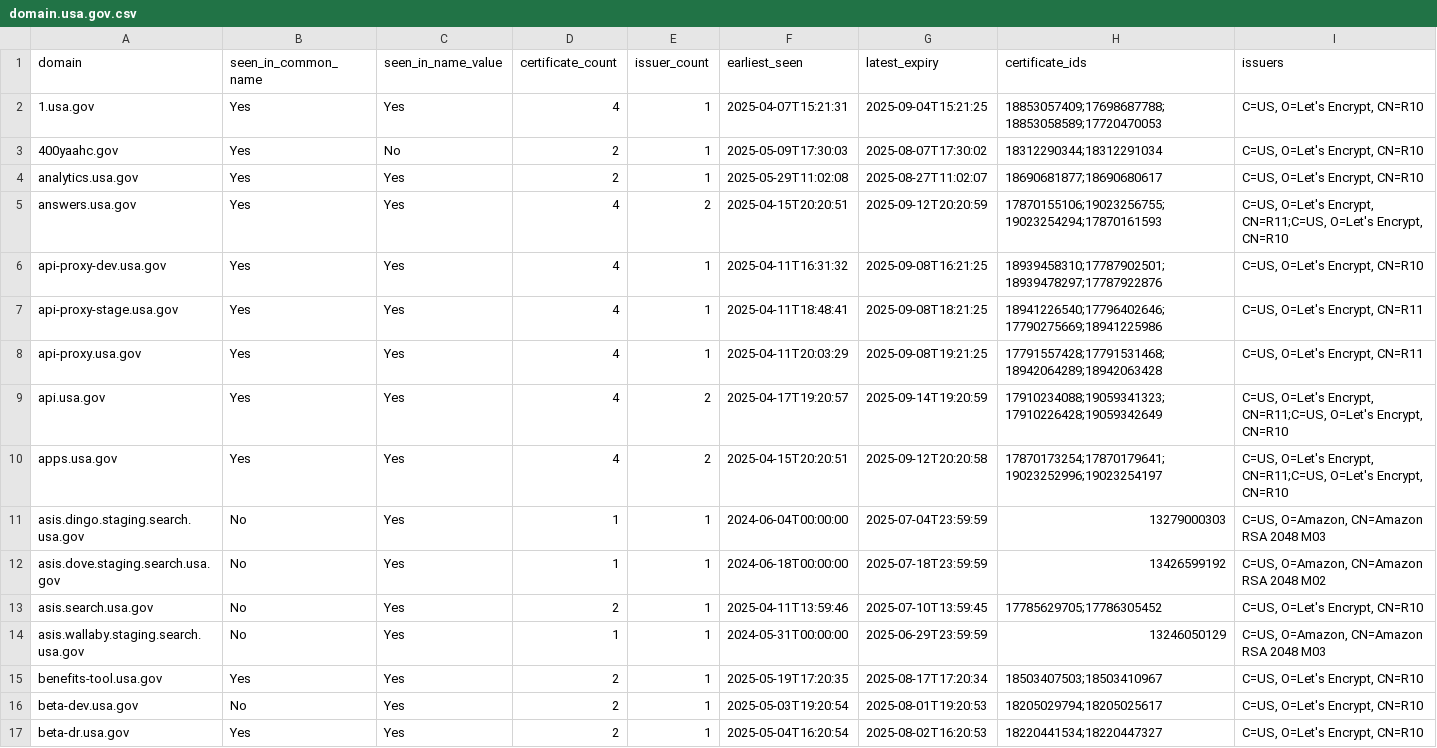
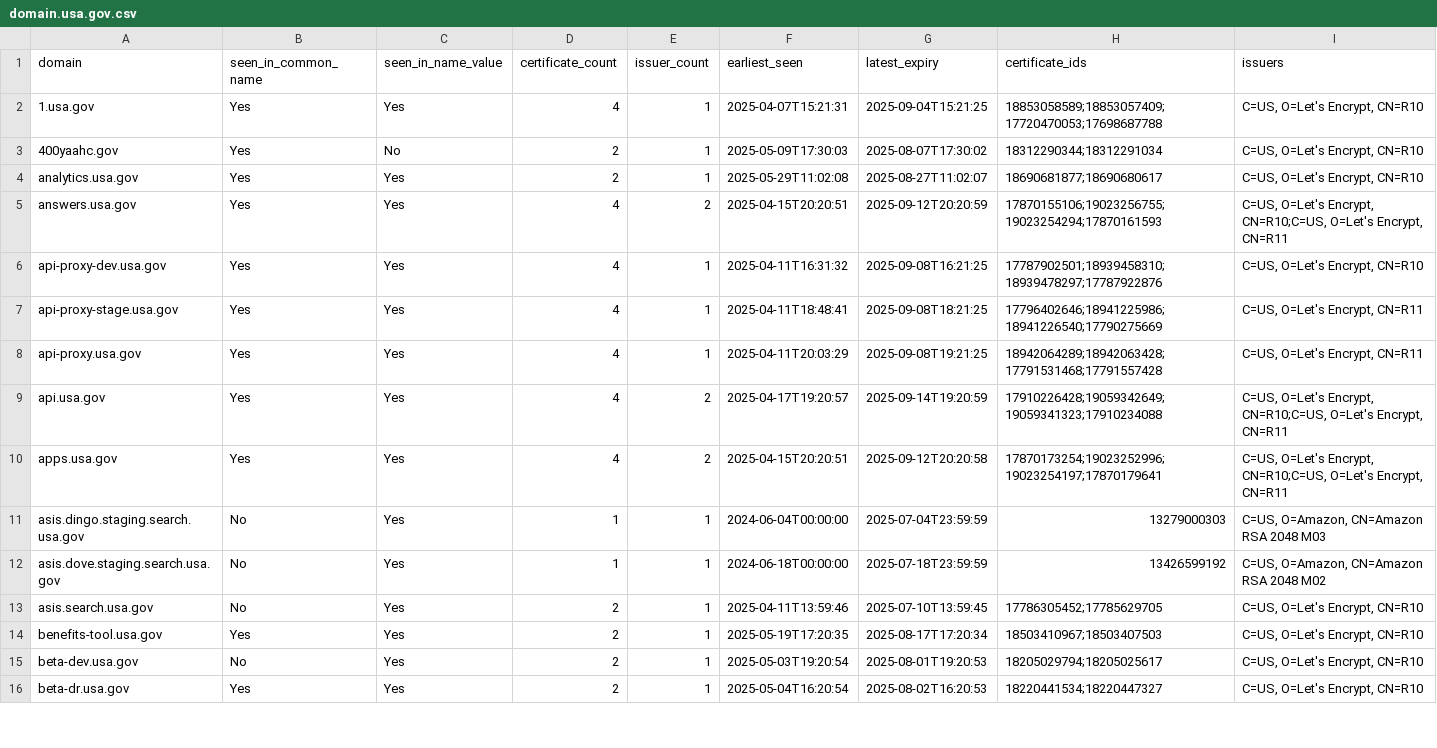
Before and after one commit to fartbagxp/gov-domains, a CSV file: data/csv/domain.usa.gov.csv, drawn as a sheet; only a part is shown; the diff covers the shown part only.

```diff
--- a/data/csv/domain.usa.gov.csv
+++ b/data/csv/domain.usa.gov.csv
@@ -1,16 +1,15 @@
 domain,seen_in_common_name,seen_in_name_value,certificate_count,issuer_count,earliest_seen,latest_expiry,certificate_ids,issuers
-1.usa.gov,Yes,Yes,4,1,2025-04-07T15:21:31,2025-09-04T15:21:25,18853057409;17698687788;18853058589;17720470053,"C=US, O=Let's Encrypt, CN=R10"
+1.usa.gov,Yes,Yes,4,1,2025-04-07T15:21:31,2025-09-04T15:21:25,18853058589;18853057409;17720470053;17698687788,"C=US, O=Let's Encrypt, CN=R10"
 400yaahc.gov,Yes,No,2,1,2025-05-09T17:30:03,2025-08-07T17:30:02,18312290344;18312291034,"C=US, O=Let's Encrypt, CN=R10"
 analytics.usa.gov,Yes,Yes,2,1,2025-05-29T11:02:08,2025-08-27T11:02:07,18690681877;18690680617,"C=US, O=Let's Encrypt, CN=R10"
-answers.usa.gov,Yes,Yes,4,2,2025-04-15T20:20:51,2025-09-12T20:20:59,17870155106;19023256755;19023254294;17870161593,"C=US, O=Let's Encrypt, CN=R11;C=US, O=Let's Encrypt, CN=R10"
-api-proxy-dev.usa.gov,Yes,Yes,4,1,2025-04-11T16:31:32,2025-09-08T16:21:25,18939458310;17787902501;18939478297;17787922876,"C=US, O=Let's Encrypt, CN=R10"
-api-proxy-stage.usa.gov,Yes,Yes,4,1,2025-04-11T18:48:41,2025-09-08T18:21:25,18941226540;17796402646;17790275669;18941225986,"C=US, O=Let's Encrypt, CN=R11"
-api-proxy.usa.gov,Yes,Yes,4,1,2025-04-11T20:03:29,2025-09-08T19:21:25,17791557428;17791531468;18942064289;18942063428,"C=US, O=Let's Encrypt, CN=R11"
-api.usa.gov,Yes,Yes,4,2,2025-04-17T19:20:57,2025-09-14T19:20:59,17910234088;19059341323;17910226428;19059342649,"C=US, O=Let's Encrypt, CN=R11;C=US, O=Let's Encrypt, CN=R10"
-apps.usa.gov,Yes,Yes,4,2,2025-04-15T20:20:51,2025-09-12T20:20:58,17870173254;17870179641;19023252996;19023254197,"C=US, O=Let's Encrypt, CN=R11;C=US, O=Let's Encrypt, CN=R10"
+answers.usa.gov,Yes,Yes,4,2,2025-04-15T20:20:51,2025-09-12T20:20:59,17870155106;19023256755;19023254294;17870161593,"C=US, O=Let's Encrypt, CN=R10;C=US, O=Let's Encrypt, CN=R11"
+api-proxy-dev.usa.gov,Yes,Yes,4,1,2025-04-11T16:31:32,2025-09-08T16:21:25,17787902501;18939458310;18939478297;17787922876,"C=US, O=Let's Encrypt, CN=R10"
+api-proxy-stage.usa.gov,Yes,Yes,4,1,2025-04-11T18:48:41,2025-09-08T18:21:25,17796402646;18941225986;18941226540;17790275669,"C=US, O=Let's Encrypt, CN=R11"
+api-proxy.usa.gov,Yes,Yes,4,1,2025-04-11T20:03:29,2025-09-08T19:21:25,18942064289;18942063428;17791531468;17791557428,"C=US, O=Let's Encrypt, CN=R11"
+api.usa.gov,Yes,Yes,4,2,2025-04-17T19:20:57,2025-09-14T19:20:59,17910226428;19059342649;19059341323;17910234088,"C=US, O=Let's Encrypt, CN=R10;C=US, O=Let's Encrypt, CN=R11"
+apps.usa.gov,Yes,Yes,4,2,2025-04-15T20:20:51,2025-09-12T20:20:58,17870173254;19023252996;19023254197;17870179641,"C=US, O=Let's Encrypt, CN=R10;C=US, O=Let's Encrypt, CN=R11"
 asis.dingo.staging.search.usa.gov,No,Yes,1,1,2024-06-04T00:00:00,2025-07-04T23:59:59,13279000303,"C=US, O=Amazon, CN=Amazon RSA 2048 M03"
 asis.dove.staging.search.usa.gov,No,Yes,1,1,2024-06-18T00:00:00,2025-07-18T23:59:59,13426599192,"C=US, O=Amazon, CN=Amazon RSA 2048 M02"
-asis.search.usa.gov,No,Yes,2,1,2025-04-11T13:59:46,2025-07-10T13:59:45,17785629705;17786305452,"C=US, O=Let's Encrypt, CN=R10"
-asis.wallaby.staging.search.usa.gov,No,Yes,1,1,2024-05-31T00:00:00,2025-06-29T23:59:59,13246050129,"C=US, O=Amazon, CN=Amazon RSA 2048 M03"
-benefits-tool.usa.gov,Yes,Yes,2,1,2025-05-19T17:20:35,2025-08-17T17:20:34,18503407503;18503410967,"C=US, O=Let's Encrypt, CN=R10"
+asis.search.usa.gov,No,Yes,2,1,2025-04-11T13:59:46,2025-07-10T13:59:45,17786305452;17785629705,"C=US, O=Let's Encrypt, CN=R10"
+benefits-tool.usa.gov,Yes,Yes,2,1,2025-05-19T17:20:35,2025-08-17T17:20:34,18503410967;18503407503,"C=US, O=Let's Encrypt, CN=R10"
 beta-dev.usa.gov,No,Yes,2,1,2025-05-03T19:20:54,2025-08-01T19:20:53,18205029794;18205025617,"C=US, O=Let's Encrypt, CN=R10"
```
Also changed, not shown: 3 removed rows and 49 edited cells elsewhere in this file, data/csv/domain.cms.gov.csv, data/csv/domain.commerce.gov.csv, 20 other files.
